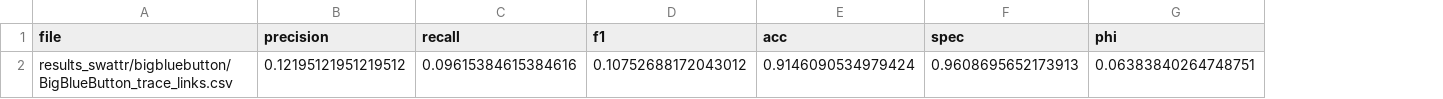
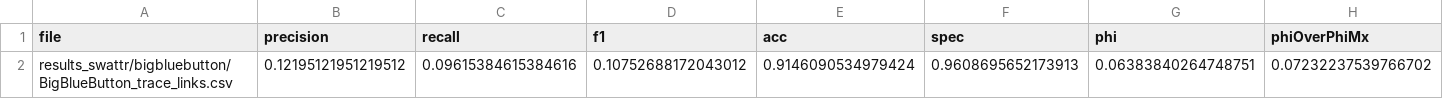
Before and after one commit to ArDoCo/DetectingInconsistenciesInSoftwareArchitectureDocumentationUsingTraceabilityLinkRecovery, a CSV file: eval_results/bigbluebutton/swattr.csv, drawn as a sheet; the diff names each change by its address in the sheet, - before the commit and + after, or states it on an @@ line.

Commit message:
Add PhiOverPhiMax Metric

```diff
--- a/eval_results/bigbluebutton/swattr.csv
+++ b/eval_results/bigbluebutton/swattr.csv
+column H (phiOverPhiMx), row 2: 0.07232237539766702
```
Also changed, not shown: eval_results/bigbluebutton-historic/swattr.csv, eval_results/mediastore/swattr.csv, 3 other files.
